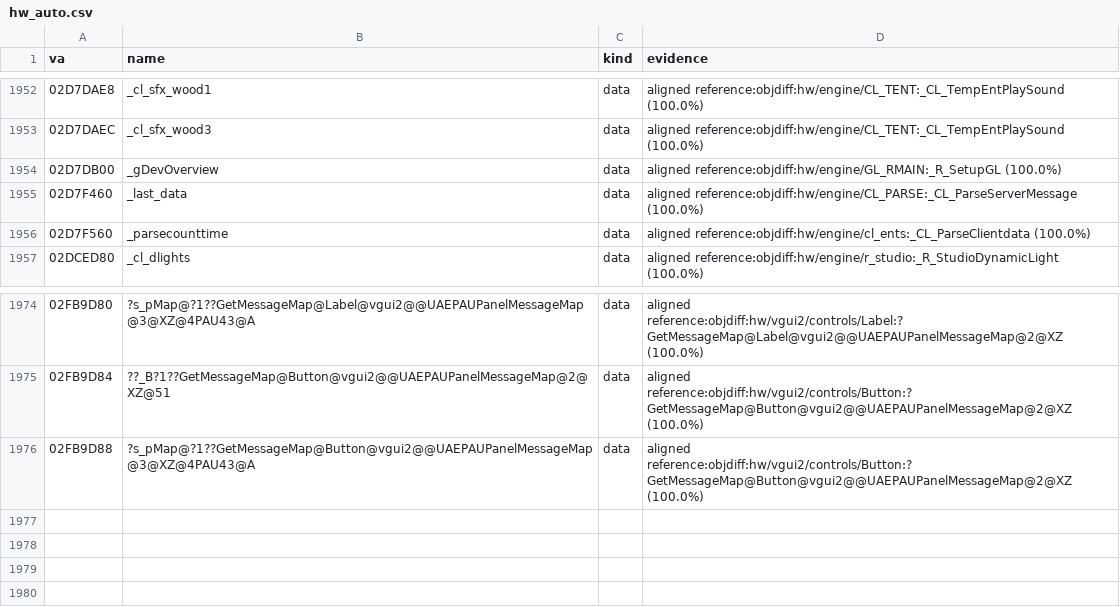
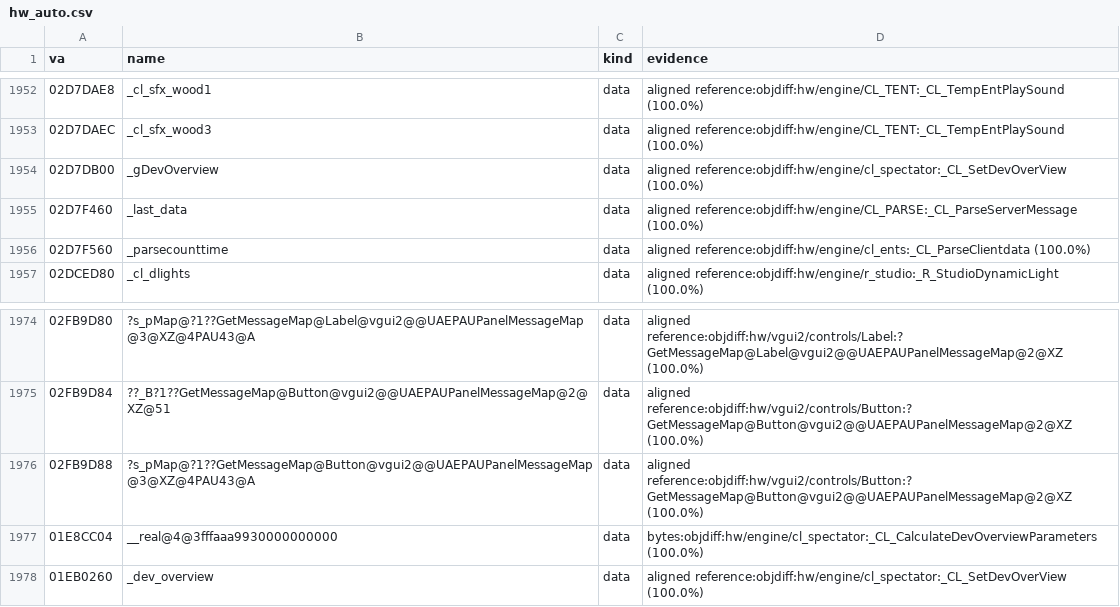
Before and after one commit to caixax/DeCoF, a CSV file: tools/symbols/hw_auto.csv, drawn as a sheet; only a part is shown, gaps mark what is left out.

Commit message:
hw: cl_spectator.c 7 of 7 (MATCHED, 100%)

```diff
--- a/tools/symbols/hw_auto.csv
+++ b/tools/symbols/hw_auto.csv
@@ -1953,3 +1953,3 @@ va,name,kind,evidence
 02D7DAEC,_cl_sfx_wood3,data,aligned reference:objdiff:hw/engine/CL_TENT:_CL_TempEntPlaySound (100.0%)
-02D7DB00,_gDevOverview,data,aligned reference:objdiff:hw/engine/GL_RMAIN:_R_SetupGL (100.0%)
+02D7DB00,_gDevOverview,data,aligned reference:objdiff:hw/engine/cl_spectator:_CL_SetDevOverView (100.0%)
 02D7F460,_last_data,data,aligned reference:objdiff:hw/engine/CL_PARSE:_CL_ParseServerMessage (100.0%)
@@ -1976 +1976,3 @@ va,name,kind,evidence
 02FB9D88,?s_pMap@?1??GetMessageMap@Button@vgui2@@UAEPAUPanelMessageMap@3@XZ@4PAU43@A,data,aligned reference:objdiff:hw/vgui2/controls/Button:?GetMessageMap@Button@vgui2@@UAEPAUPanelMessageMap@2@XZ (100.0%)
+01E8CC04,__real@4@3fffaaa9930000000000,data,bytes:objdiff:hw/engine/cl_spectator:_CL_CalculateDevOverviewParameters (100.0%)
+01EB0260,_dev_overview,data,aligned reference:objdiff:hw/engine/cl_spectator:_CL_SetDevOverView (100.0%)
```
Also changed, not shown: 9 other files.
